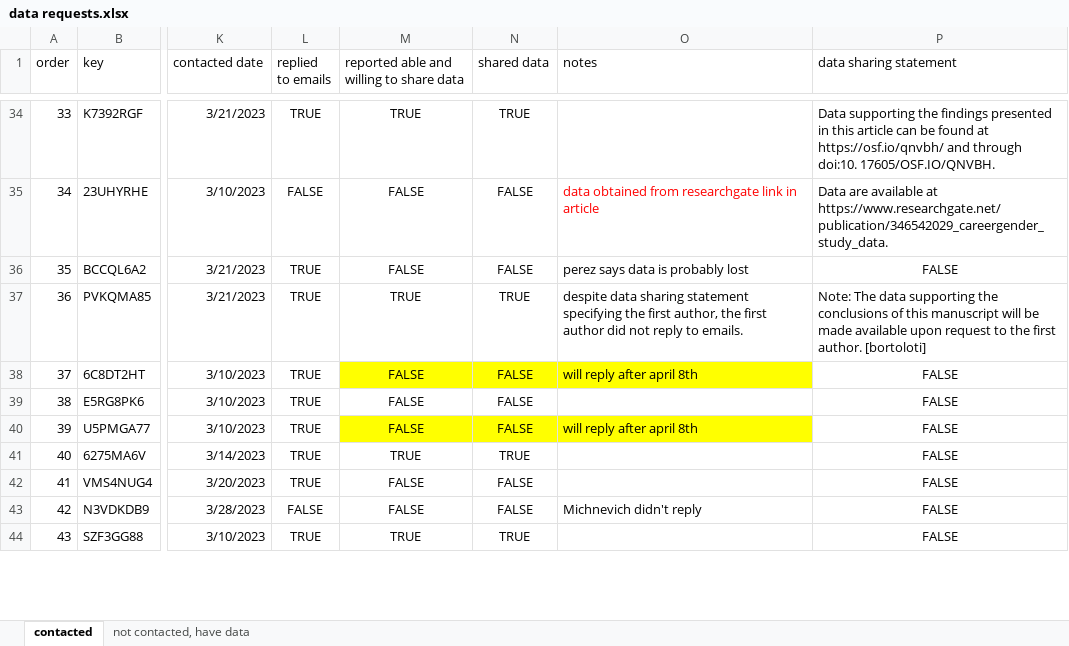
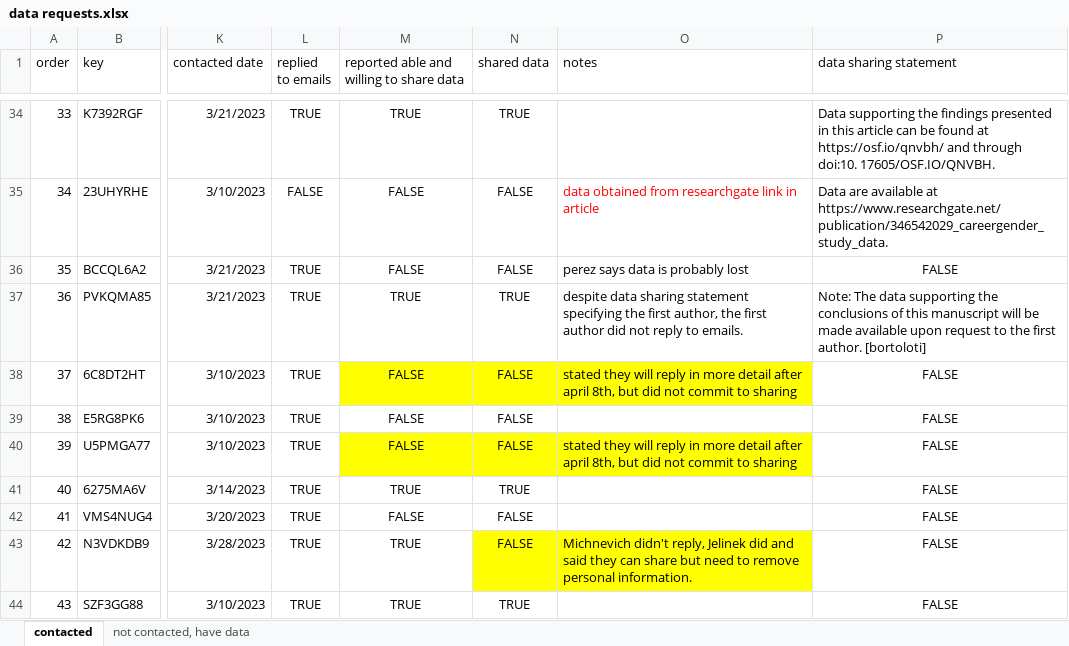
Before and after one commit to ianhussey/repository-of-published-irap-data, an Excel workbook: data/requests for data/data requests.xlsx, sheet contacted, drawn as a sheet; only a part is shown, gaps mark what is left out; values as stored, in another font and other column widths than the file's, no borders; the diff covers the shown part only; the diff names each change by its address in the sheet, - before the commit and + after, or states it on an @@ line.

```diff
--- a/data/requests for data/data requests.xlsx (sheet contacted)
+++ b/data/requests for data/data requests.xlsx (sheet contacted)
-O38 (notes): will reply after april 8th
+O38 (notes): stated they will reply in more detail after april 8th, but did not commit to sharing
-O40 (notes): will reply after april 8th
+O40 (notes): stated they will reply in more detail after april 8th, but did not commit to sharing
-L43 (replied to emails): FALSE
+L43 (replied to emails): TRUE
-M43: FALSE
+M43: TRUE
-N43:O43 fill: none
+N43:O43 fill: #FFFF00
-O43 (notes): Michnevich didn't reply
+O43 (notes): Michnevich didn't reply, Jelinek did and said they can share but need to remove personal information.
```
Also changed, not shown: 12 edited cells and cell formats elsewhere in this sheet, 2 other files.
